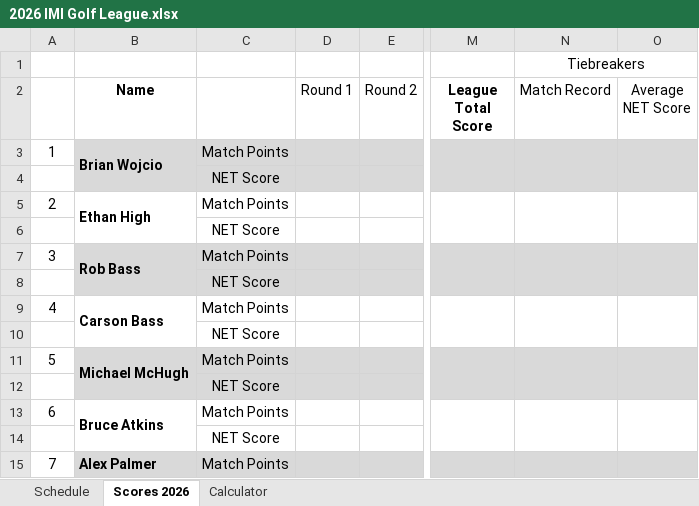
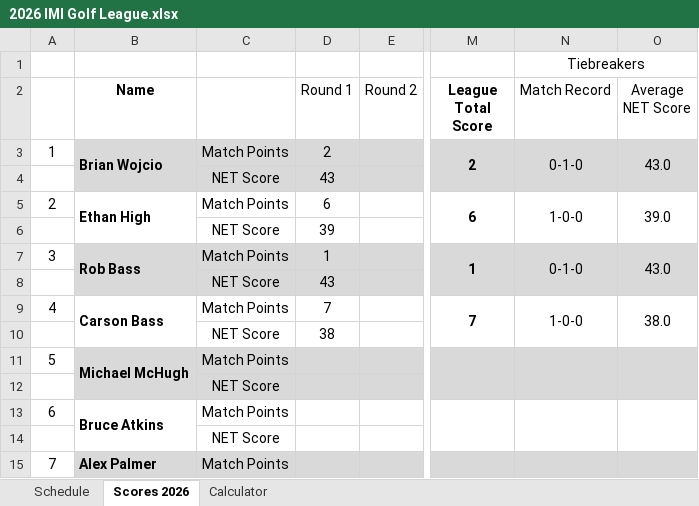
Before and after one commit to iSuite-LLC/charlotte-golf-league, an Excel workbook: 2026 IMI Golf League.xlsx, sheet Scores 2026, drawn as a sheet; only a part is shown, gaps mark what is left out; values as stored, in another font and other column widths than the file's, no borders; the diff names each change by its address in the sheet, - before the commit and + after, or states it on an @@ line.

```diff
--- a/2026 IMI Golf League.xlsx (sheet Scores 2026)
+++ b/2026 IMI Golf League.xlsx (sheet Scores 2026)
-D3 (Round 1): (empty)
+D3 (Round 1): 2
-M3 (League Total Score): (empty)
+M3 (League Total Score): 2
-N3 (Match Record): (empty)
+N3 (Match Record): 0-1-0
-O3 (Average NET Score): (empty)
+O3 (Average NET Score): 43.0
-D4 (Round 1): (empty)
+D4 (Round 1): 43
-D5 (Round 1): (empty)
+D5 (Round 1): 6
-M5 (League Total Score): (empty)
+M5 (League Total Score): 6
-N5 (Match Record): (empty)
+N5 (Match Record): 1-0-0
-O5 (Average NET Score): (empty)
+O5 (Average NET Score): 39.0
-D6 (Round 1): (empty)
+D6 (Round 1): 39
-D7 (Round 1): (empty)
+D7 (Round 1): 1
-M7 (League Total Score): (empty)
+M7 (League Total Score): 1
-N7 (Match Record): (empty)
+N7 (Match Record): 0-1-0
-O7 (Average NET Score): (empty)
+O7 (Average NET Score): 43.0
-D8 (Round 1): (empty)
+D8 (Round 1): 43
-D9 (Round 1): (empty)
+D9 (Round 1): 7
-M9 (League Total Score): (empty)
+M9 (League Total Score): 7
-N9 (Match Record): (empty)
+N9 (Match Record): 1-0-0
-O9 (Average NET Score): (empty)
+O9 (Average NET Score): 38.0
-D10 (Round 1): (empty)
+D10 (Round 1): 38
```
Also changed, not shown: sheet Calculator, Scores/Scores.xlsx.
